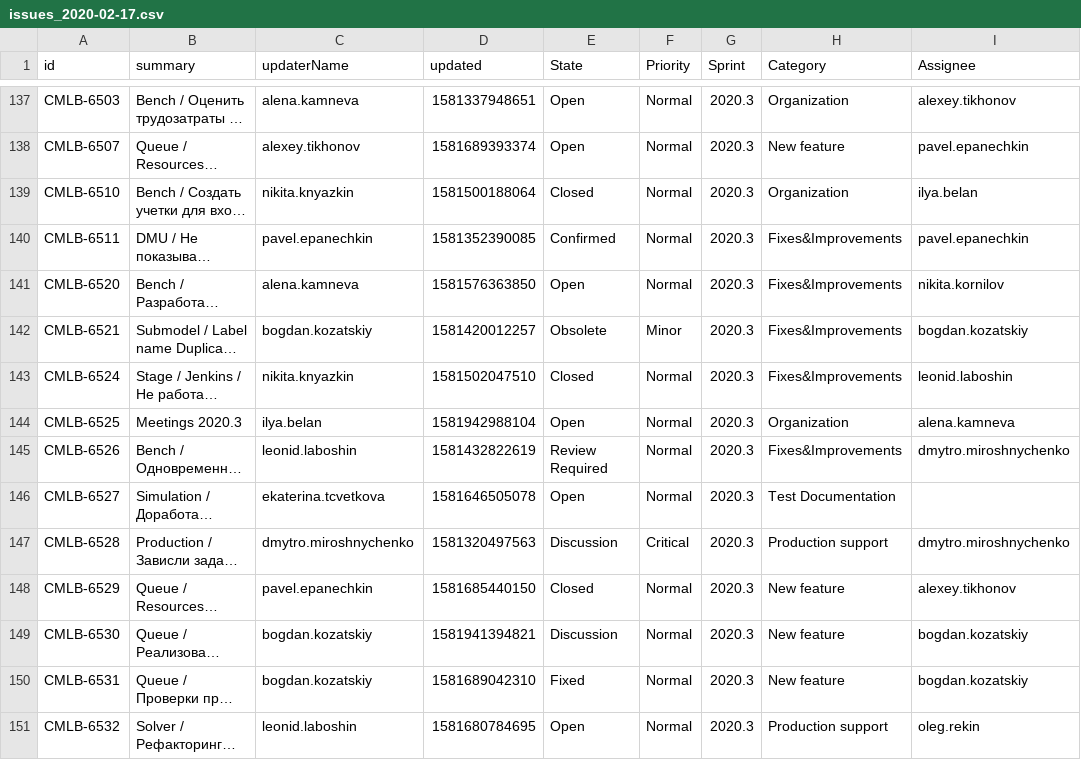
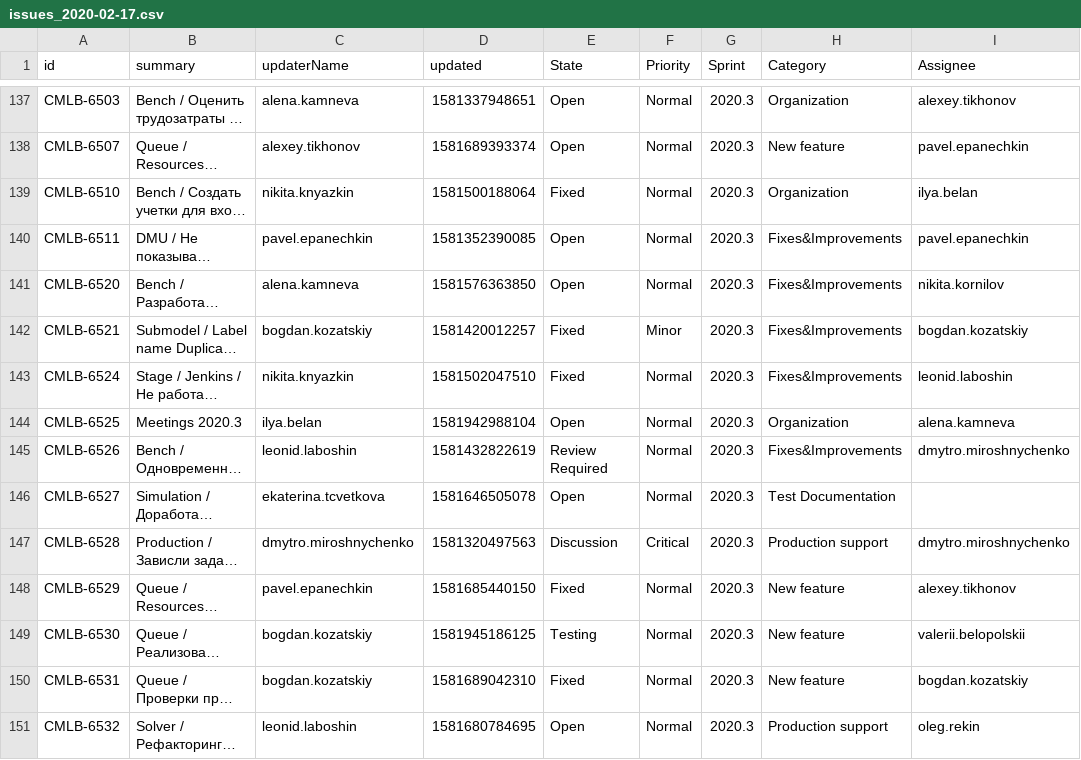
Before and after one commit to laboshinl/tips, a CSV file: issues_2020-02-17.csv, drawn as a sheet; only a part is shown, gaps mark what is left out; long unchanged cells end in …; the diff covers the shown part only; the diff names each change by its address in the sheet, - before the commit and + after, or states it on an @@ line.

Commit message:
Update issues_2020-02-17.csv

```diff
--- a/issues_2020-02-17.csv
+++ b/issues_2020-02-17.csv
-E139 (State): Closed
+E139 (State): Fixed
-E140 (State): Confirmed
+E140 (State): Open
-E142 (State): Obsolete
+E142 (State): Fixed
-E143 (State): Closed
+E143 (State): Fixed
-E148 (State): Closed
+E148 (State): Fixed
-D149 (updated): 1581941394821
+D149 (updated): 1581945186125
-E149 (State): Discussion
+E149 (State): Testing
-I149 (Assignee): bogdan.kozatskiy
+I149 (Assignee): valerii.belopolskii
```
Also changed, not shown: 59 edited cells elsewhere in this file.
